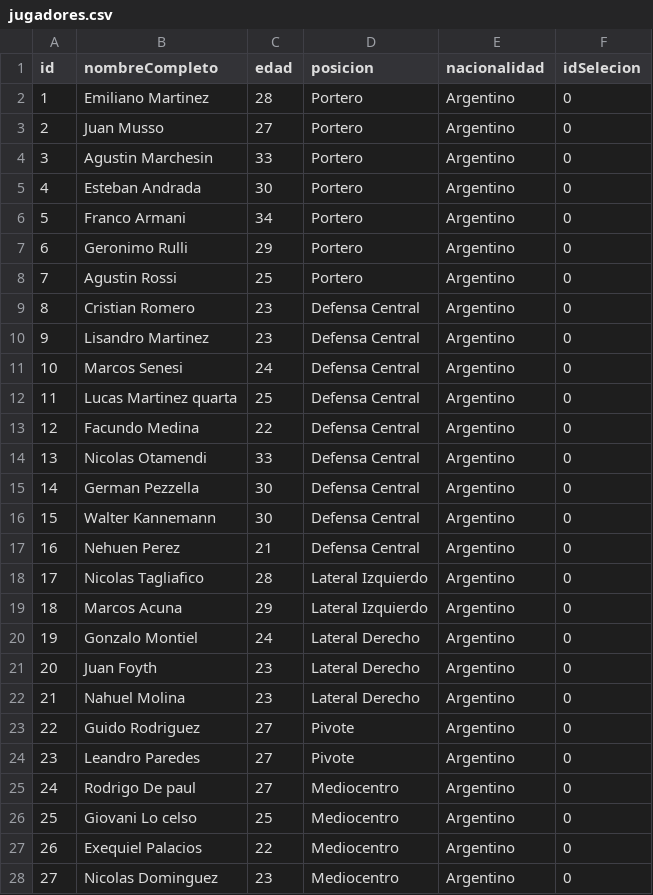
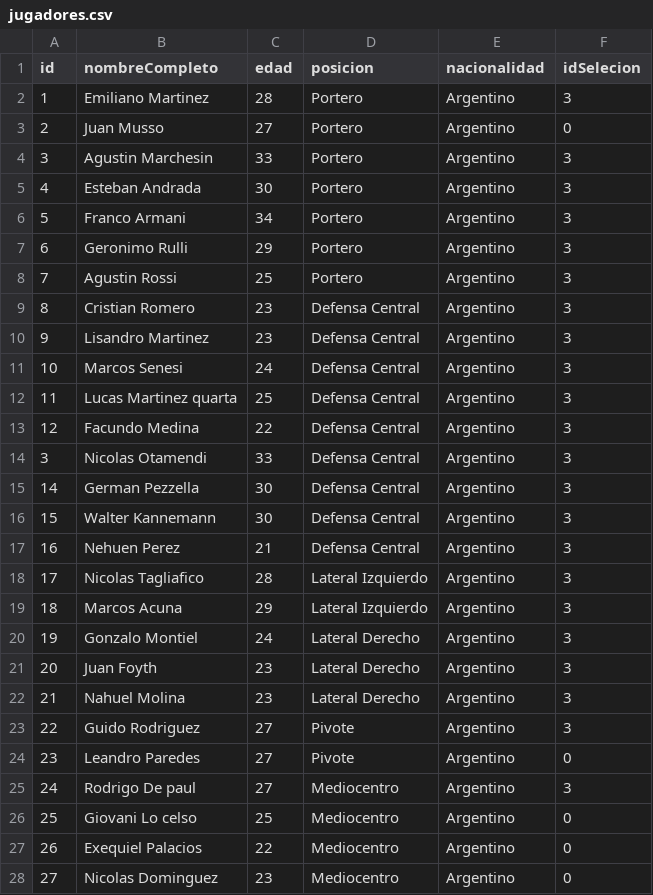
Before and after one commit to Marcos-E-cabrera/TP-Laboratorio-1, a CSV file: TP-[3]/jugadores.csv, drawn as a sheet; only a part is shown; the diff covers the shown part only; the diff names each change by its address in the sheet, - before the commit and + after, or states it on an @@ line.

```diff
--- a/TP-[3]/jugadores.csv
+++ b/TP-[3]/jugadores.csv
-F2 (idSelecion): 0
+F2 (idSelecion): 3
-F4:F23 (idSelecion): 0
+F4:F23 (idSelecion): 3
@@ column A (id) renumbered in row 14 @@
-F25 (idSelecion): 0
+F25 (idSelecion): 3
```
Also changed, not shown: 1 added row elsewhere in this file, TP-[3]/selecciones.csv, 15 other files.
